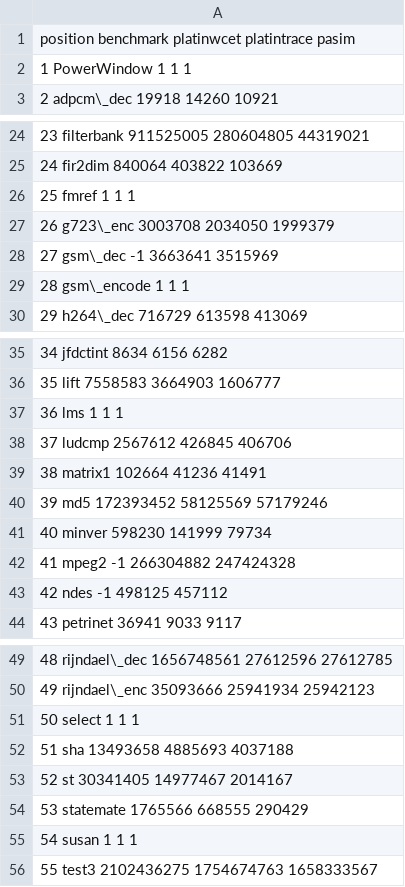
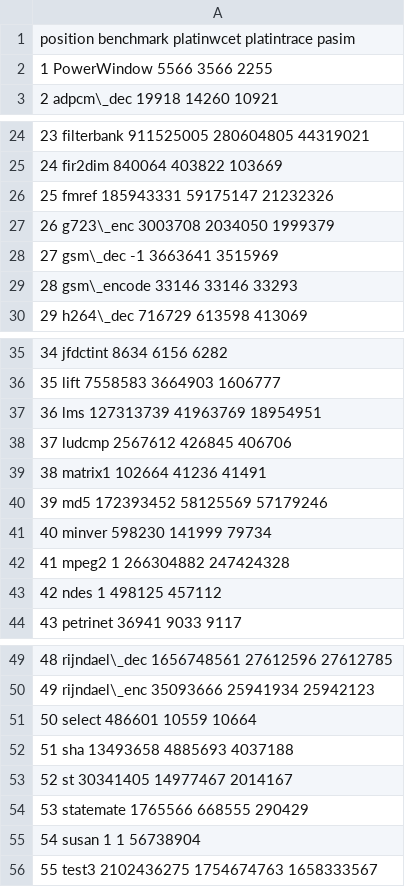
Before and after one commit to tacle/tacle-bench, a CSV file: doc/wcet-paper/eval/wcet.csv, drawn as a sheet; only a part is shown, gaps mark what is left out.

Commit message:
Update evaluation results using preliminary patches

```diff
--- a/doc/wcet-paper/eval/wcet.csv
+++ b/doc/wcet-paper/eval/wcet.csv
@@ -1,3 +1,3 @@
 position benchmark platinwcet platintrace pasim
-1 PowerWindow 1 1 1
+1 PowerWindow 5566 3566 2255
 2 adpcm\_dec 19918 14260 10921
@@ -25,6 +25,6 @@ position benchmark platinwcet platintrace pasim
 24 fir2dim 840064 403822 103669
-25 fmref 1 1 1
+25 fmref 185943331 59175147 21232326
 26 g723\_enc 3003708 2034050 1999379
 27 gsm\_dec -1 3663641 3515969
-28 gsm\_encode 1 1 1
+28 gsm\_encode 33146 33146 33293
 29 h264\_dec 716729 613598 413069
@@ -36,3 +36,3 @@ position benchmark platinwcet platintrace pasim
 35 lift 7558583 3664903 1606777
-36 lms 1 1 1
+36 lms 127313739 41963769 18954951
 37 ludcmp 2567612 426845 406706
@@ -41,4 +41,4 @@ position benchmark platinwcet platintrace pasim
 40 minver 598230 141999 79734
-41 mpeg2 -1 266304882 247424328
-42 ndes -1 498125 457112
+41 mpeg2 1 266304882 247424328
+42 ndes 1 498125 457112
 43 petrinet 36941 9033 9117
@@ -50,3 +50,3 @@ position benchmark platinwcet platintrace pasim
 49 rijndael\_enc 35093666 25941934 25942123
-50 select 1 1 1
+50 select 486601 10559 10664
 51 sha 13493658 4885693 4037188
@@ -54,3 +54,3 @@ position benchmark platinwcet platintrace pasim
 53 statemate 1765566 668555 290429
-54 susan 1 1 1
+54 susan 1 1 56738904
 55 test3 2102436275 1754674763 1658333567
```
